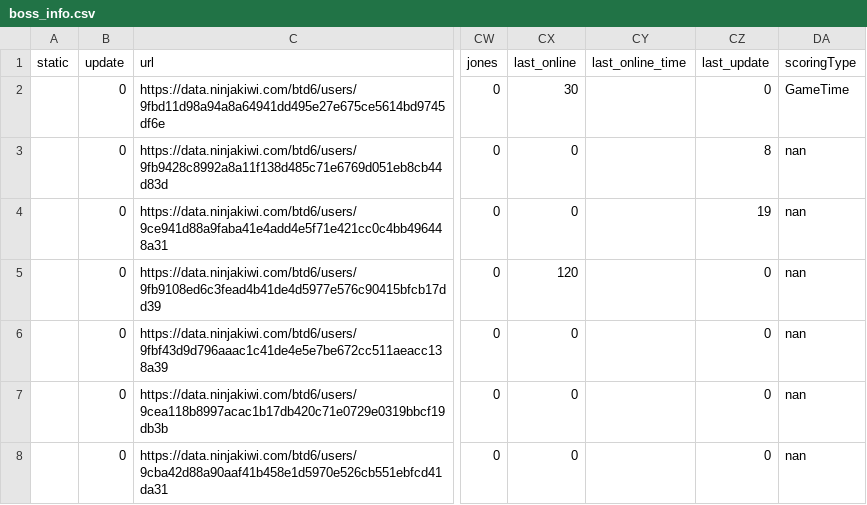
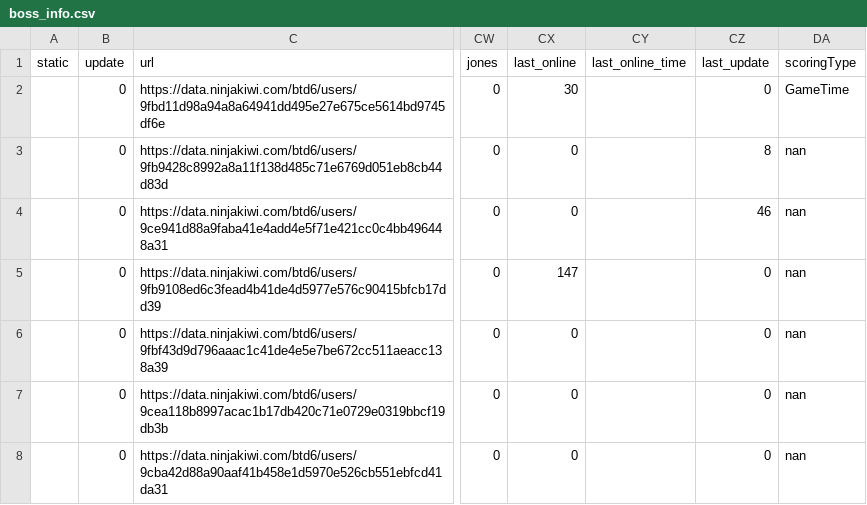
Before and after one commit to ducanup01/btd6boss, a CSV file: boss_info.csv, drawn as a sheet; only a part is shown, gaps mark what is left out; the diff covers the shown part only; the diff names each change by its address in the sheet, - before the commit and + after, or states it on an @@ line.

Commit message:
automatic updater

```diff
--- a/boss_info.csv
+++ b/boss_info.csv
-CZ4 (last_update): 19
+CZ4 (last_update): 46
-CX5 (last_online): 120
+CX5 (last_online): 147
```
Also changed, not shown: 76 edited cells elsewhere in this file, boss_elite_info.csv.
